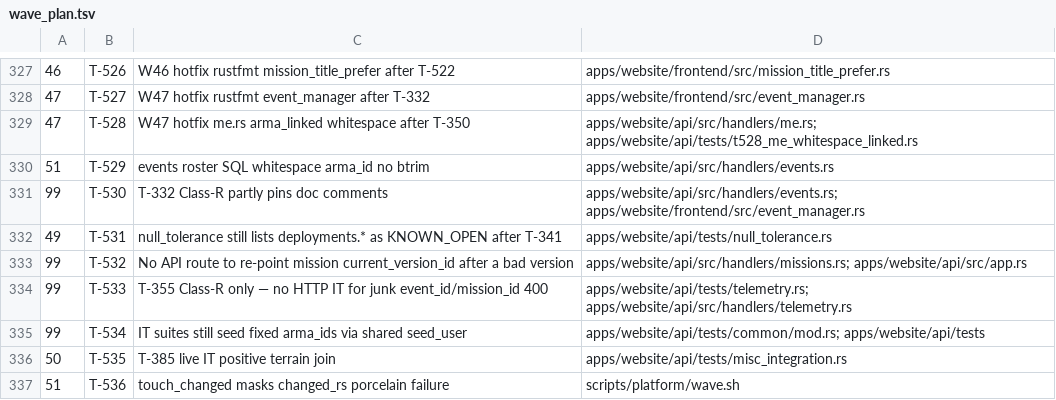
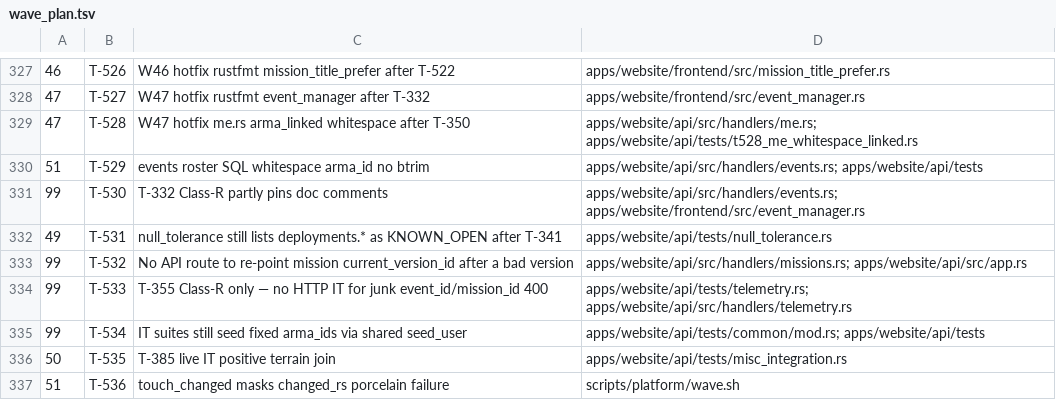
Before and after one commit to darkforce09/TBD-reforger, a TSV file: docs/platform/wave_plan.tsv, drawn as a sheet; only a part is shown, gaps mark what is left out.

Commit message:
wave 51: widen T-529 owns for IT coverage
Co-Authored-By: Grok <noreply@x.ai>

```diff
--- a/docs/platform/wave_plan.tsv
+++ b/docs/platform/wave_plan.tsv
@@ -329,3 +329,3 @@
 47	T-528	W47 hotfix me.rs arma_linked whitespace after T-350	apps/website/api/src/handlers/me.rs; apps/website/api/tests/t528_me_whitespace_linked.rs
-51	T-529	events roster SQL whitespace arma_id no btrim	apps/website/api/src/handlers/events.rs
+51	T-529	events roster SQL whitespace arma_id no btrim	apps/website/api/src/handlers/events.rs; apps/website/api/tests
 99	T-530	T-332 Class-R partly pins doc comments	apps/website/api/src/handlers/events.rs; apps/website/frontend/src/event_manager.rs
```
